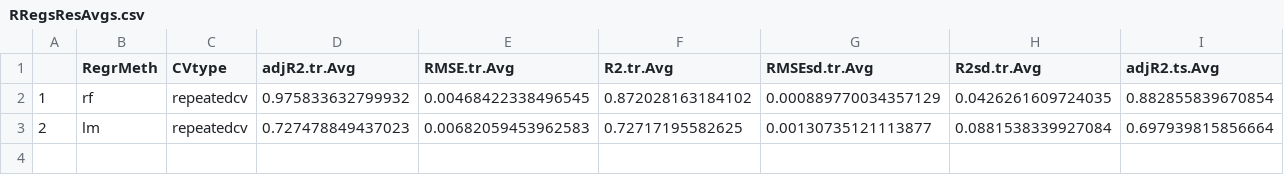
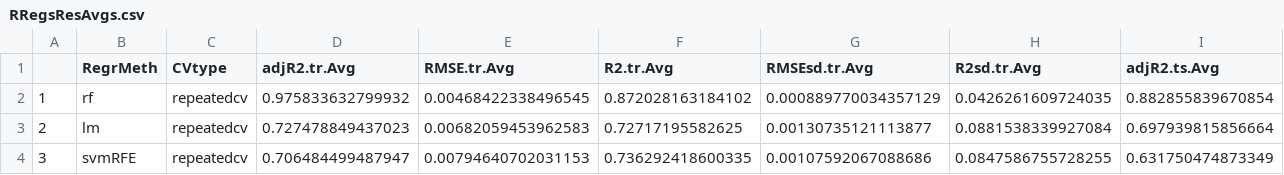
Before and after one commit to muntisa/RRegrs, a CSV file: Rscripts/DataResults/RRegsResAvgs.csv, drawn as a sheet; only a part is shown; rows hold the shown columns only; the diff names each change by its address in the sheet, - before the commit and + after, or states it on an @@ line.

```diff
--- a/Rscripts/DataResults/RRegsResAvgs.csv
+++ b/Rscripts/DataResults/RRegsResAvgs.csv
+row 4: 3 | svmRFE | repeatedcv | 0.706484499487947 | 0.00794640702031153 | 0.736292418600335 | 0.00107592067088686 | 0.0847586755728255 | 0.631750474873349
```
Also changed, not shown: Rscripts/DataResults/RRegrsResBySplit.csv, Rscripts/Parameters.csv, 16 other files.
